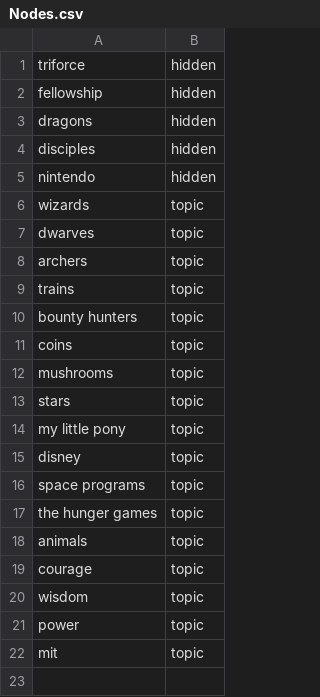
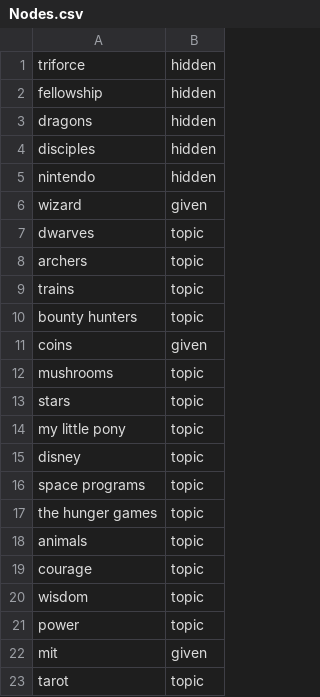
Before and after one commit to alexirpan/collage-prototype, a CSV file: Layout/Nodes.csv, drawn as a sheet.

```diff
--- a/Layout/Nodes.csv
+++ b/Layout/Nodes.csv
@@ -5,3 +5,3 @@ disciples,hidden
 nintendo,hidden
-wizards,topic
+wizard,given
 dwarves,topic
@@ -10,3 +10,3 @@ trains,topic
 bounty hunters,topic
-coins,topic
+coins,given
 mushrooms,topic
@@ -21,2 +21,3 @@ wisdom,topic
 power,topic
-mit,topic
+mit,given
+tarot,topic
```
Also changed, not shown: 5 other files.
